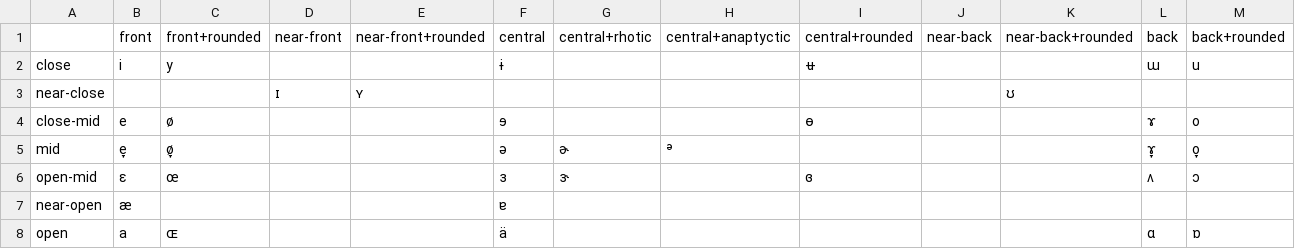
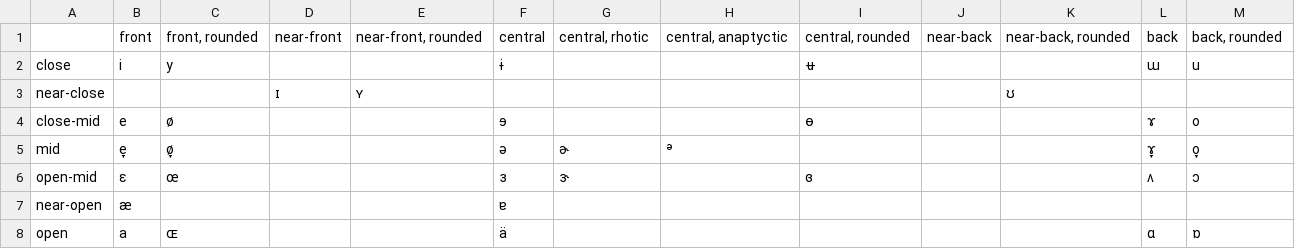
Before and after one commit to danmysak/ipa-parser, a TSV file: data/letters/vowels.tsv, drawn as a sheet.

Commit message:
+ -> ,

```diff
--- a/data/letters/vowels.tsv
+++ b/data/letters/vowels.tsv
@@ -1,2 +1,2 @@
-	front	front+rounded	near-front	near-front+rounded	central	central+rhotic	central+anaptyctic	central+rounded	near-back	near-back+rounded	back	back+rounded
+	front	front, rounded	near-front	near-front, rounded	central	central, rhotic	central, anaptyctic	central, rounded	near-back	near-back, rounded	back	back, rounded
 close	i	y			ɨ			ʉ			ɯ	u
```
